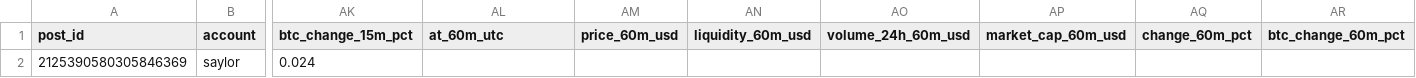
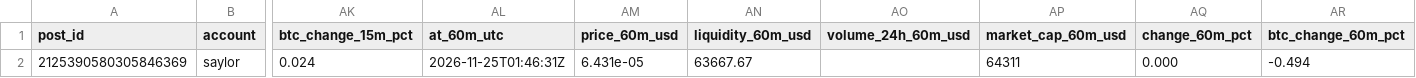
Before and after one commit to Asayed36/trading-bot, a CSV file: data/xposts/mentions-2026-11-25.csv, drawn as a sheet; only a part is shown, gaps mark what is left out; the diff names each change by its address in the sheet, - before the commit and + after, or states it on an @@ line.

```diff
--- a/data/xposts/mentions-2026-11-25.csv
+++ b/data/xposts/mentions-2026-11-25.csv
-AL2 (at_60m_utc): (empty)
+AL2 (at_60m_utc): 2026-11-25T01:46:31Z
-AM2 (price_60m_usd): (empty)
+AM2 (price_60m_usd): 6.431e-05
-AN2 (liquidity_60m_usd): (empty)
+AN2 (liquidity_60m_usd): 63667.67
-AP2 (market_cap_60m_usd): (empty)
+AP2 (market_cap_60m_usd): 64311
-AQ2 (change_60m_pct): (empty)
+AQ2 (change_60m_pct): 0.000
-AR2 (btc_change_60m_pct): (empty)
+AR2 (btc_change_60m_pct): -0.494
```
Also changed, not shown: data/market/prices-2026-11-25.csv, data/viral/flags-2026-11-24.csv, 16 other files.
